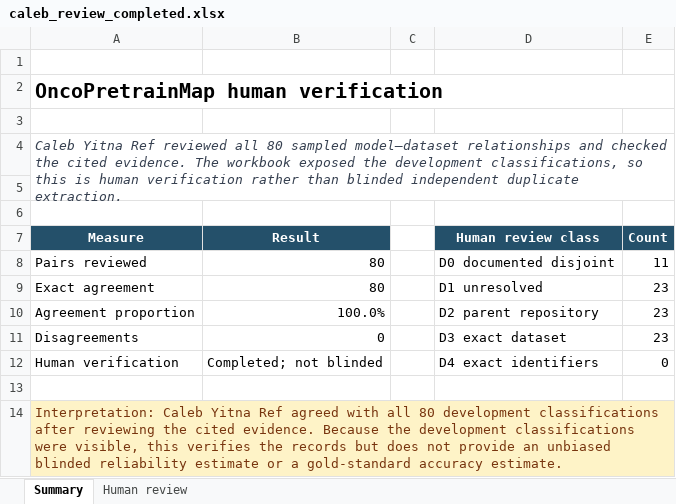
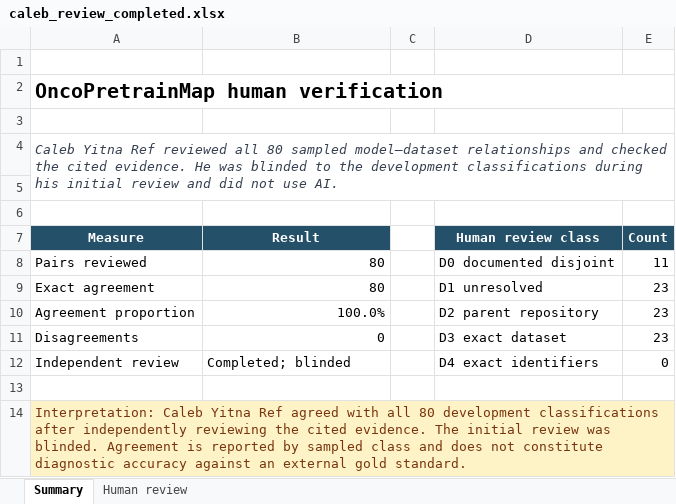
Before and after one commit to lemnk/OncoPretrainMap, an Excel workbook: data/validation/caleb_review_completed.xlsx, sheet Summary, drawn as a sheet; values as stored, in another font and other column widths than the file's, no borders; the diff names each change by its address in the sheet, - before the commit and + after, or states it on an @@ line.

Commit message:
Clarify benchmark exposure scope and blinded review

```diff
--- a/data/validation/caleb_review_completed.xlsx (sheet Summary)
+++ b/data/validation/caleb_review_completed.xlsx (sheet Summary)
-A4 (Measure): …cited evidence. The workbook exposed the development classifications, so this is human verification rather than blinded independent duplicate extraction.
+A4 (Measure): …cited evidence. He was blinded to the development classifications during his initial review and did not use AI.
-A12 (Measure): Human verification
+A12 (Measure): Independent review
-B12 (Result): Completed; not blinded
+B12 (Result): Completed; blinded
-A14 (Measure): …classifications after reviewing the cited evidence. Because the development classifications were visible, this verifies the records but does not provide an unbiased blinded reliability estimate or a gold-standard accuracy estimate.
+A14 (Measure): …classifications after independently reviewing the cited evidence. The initial review was blinded. Agreement is reported by sampled class and does not constitute diagnostic accuracy against an external gold standard.
```
Also changed, not shown: sheet Human review, 35 other files.
